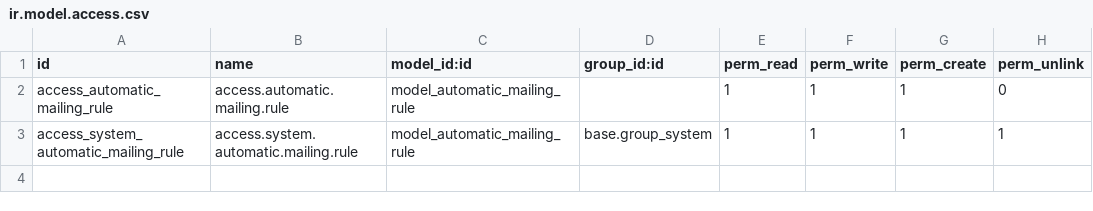
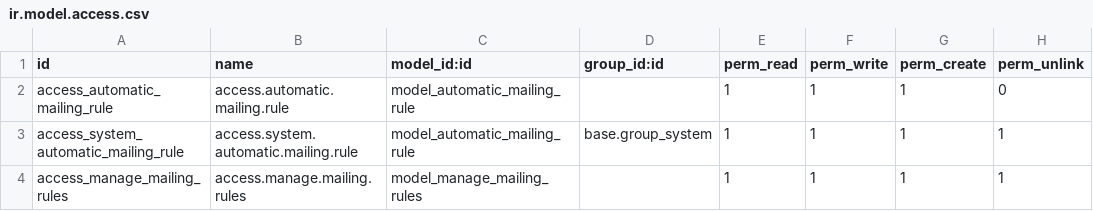
Before and after one commit to Alliantum/odoo_automatic_mailing, a CSV file: security/ir.model.access.csv, drawn as a sheet; the diff names each change by its address in the sheet, - before the commit and + after, or states it on an @@ line.

Commit message:
[MIG] odoo_automatic_mailing

```diff
--- a/security/ir.model.access.csv
+++ b/security/ir.model.access.csv
+row 4: access_manage_mailing_rules | access.manage.mailing.rules | model_manage_mailing_rules |  | 1 | 1 | 1 | 1
```
Also changed, not shown: 5 other files.
